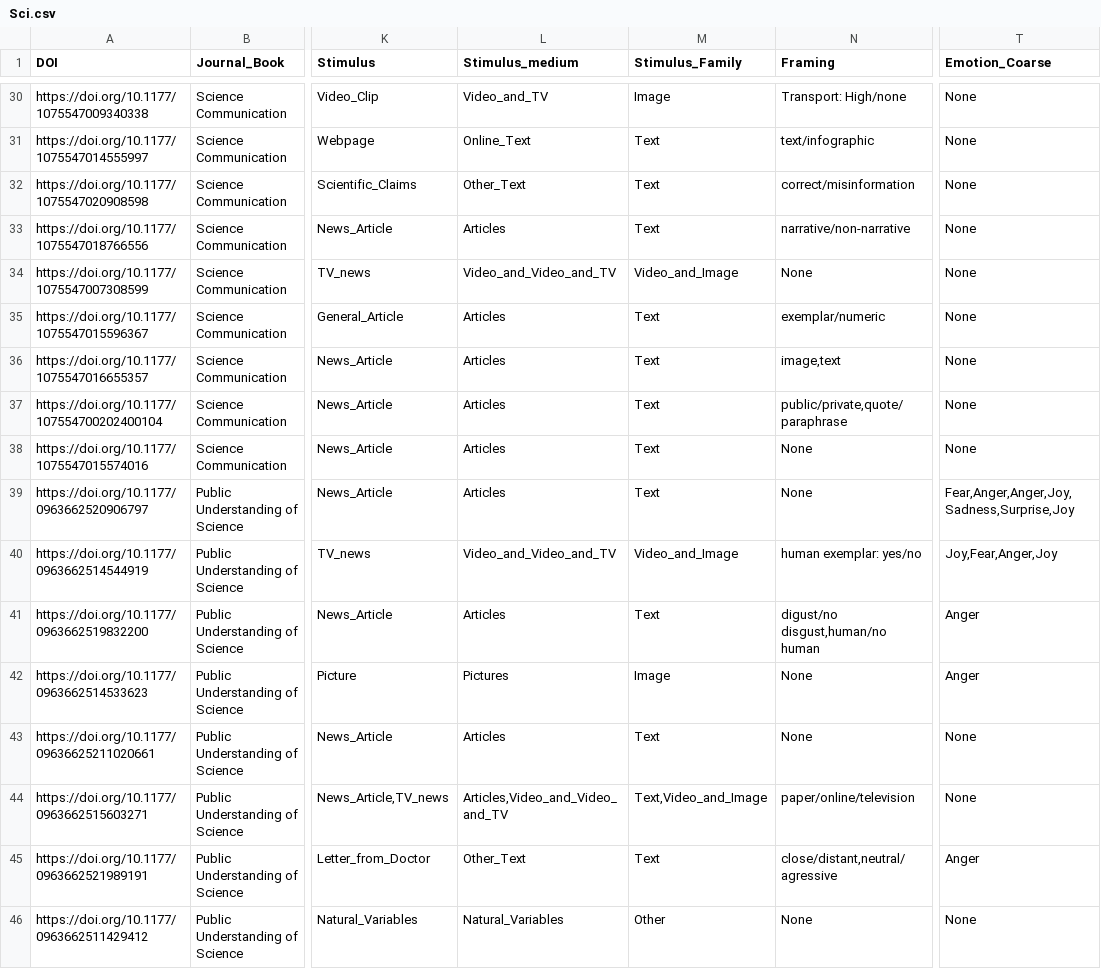
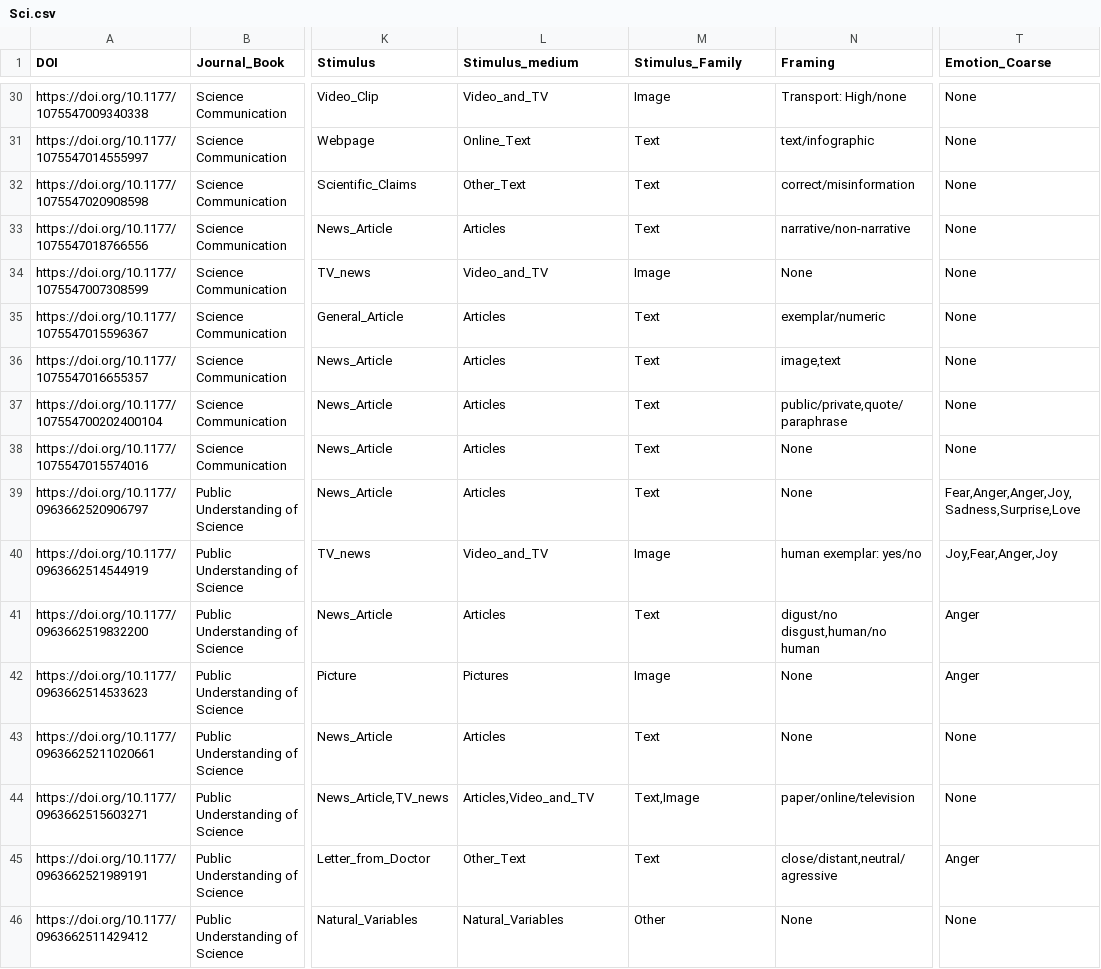
Before and after one commit to MarkWCarstensen/SciCom, a CSV file: Sci.csv, drawn as a sheet; only a part is shown, gaps mark what is left out; the diff covers the shown part only; the diff names each change by its address in the sheet, - before the commit and + after, or states it on an @@ line.

Commit message:
Add files via upload

```diff
--- a/Sci.csv
+++ b/Sci.csv
-L34 (Stimulus_medium): Video_and_Video_and_TV
+L34 (Stimulus_medium): Video_and_TV
-M34 (Stimulus_Family): Video_and_Image
+M34 (Stimulus_Family): Image
-T39 (Emotion_Coarse): Fear,Anger,Anger,Joy,Sadness,Surprise,Joy
+T39 (Emotion_Coarse): Fear,Anger,Anger,Joy,Sadness,Surprise,Love
-L40 (Stimulus_medium): Video_and_Video_and_TV
+L40 (Stimulus_medium): Video_and_TV
-M40 (Stimulus_Family): Video_and_Image
+M40 (Stimulus_Family): Image
-L44 (Stimulus_medium): Articles,Video_and_Video_and_TV
+L44 (Stimulus_medium): Articles,Video_and_TV
-M44 (Stimulus_Family): Text,Video_and_Image
+M44 (Stimulus_Family): Text,Image
```
Also changed, not shown: 10 edited cells elsewhere in this file.
